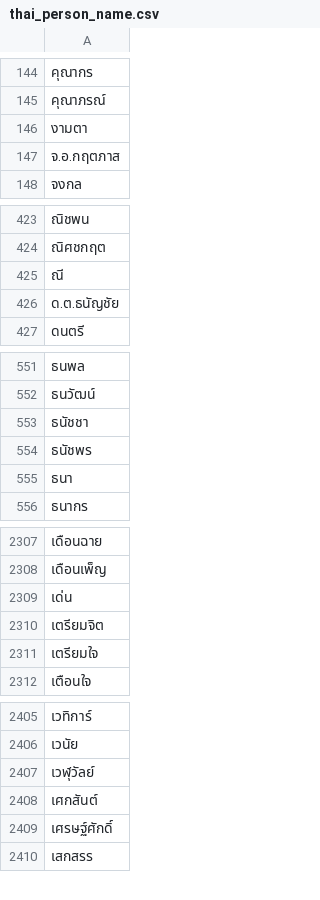
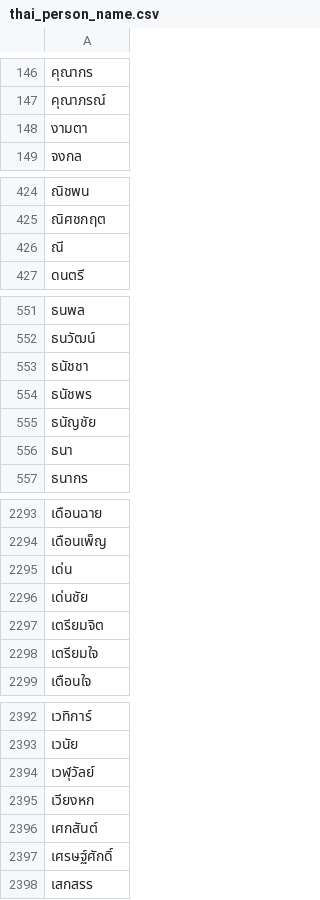
Before and after one commit to rapee/opendata, a CSV file: thai_person_name.csv, drawn as a sheet; only a part is shown, gaps mark what is left out; removed rows and columns are numbered as before the commit, all else as after; the diff covers the shown part only; the diff names each change by its address in the sheet, - before the commit and + after, or states it on an @@ line.

```diff
--- a/thai_person_name.csv
+++ b/thai_person_name.csv
-row 147: จ.อ.กฤตภาส
-row 426: ด.ต.ธนัญชัย
+row 555: ธนัญชัย
+row 2296: เด่นชัย
+row 2395: เวียงหก
```
Also changed, not shown: 3 added rows and 15 removed rows elsewhere in this file.
